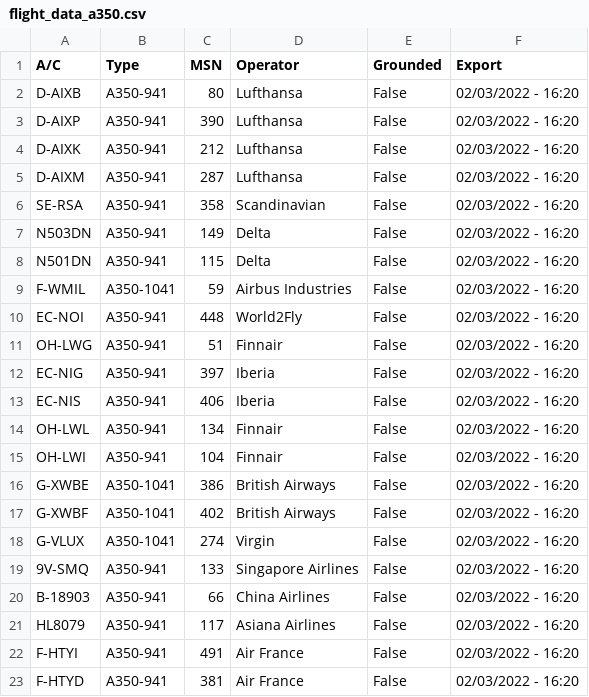
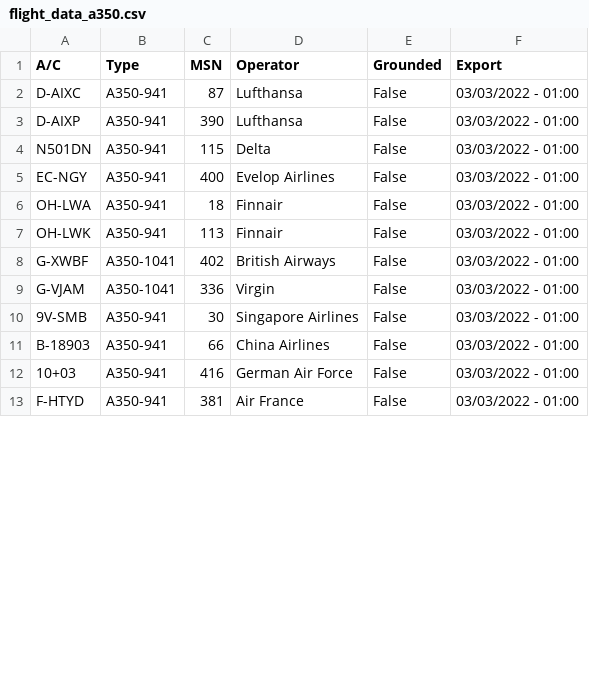
Before and after one commit to clintjb/clintjb.github.v2, a CSV file: _data/flight_data_a350.csv, drawn as a sheet; only a part is shown; the diff covers the shown part only.

```diff
--- a/_data/flight_data_a350.csv
+++ b/_data/flight_data_a350.csv
@@ -1,23 +1,13 @@
 A/C,Type,MSN,Operator,Grounded,Export
-D-AIXB,A350-941,80,Lufthansa,False,02/03/2022 - 16:20
-D-AIXP,A350-941,390,Lufthansa,False,02/03/2022 - 16:20
-D-AIXK,A350-941,212,Lufthansa,False,02/03/2022 - 16:20
-D-AIXM,A350-941,287,Lufthansa,False,02/03/2022 - 16:20
-SE-RSA,A350-941,358,Scandinavian,False,02/03/2022 - 16:20
-N503DN,A350-941,149,Delta,False,02/03/2022 - 16:20
-N501DN,A350-941,115,Delta,False,02/03/2022 - 16:20
-F-WMIL,A350-1041,59,Airbus Industries,False,02/03/2022 - 16:20
-EC-NOI,A350-941,448,World2Fly,False,02/03/2022 - 16:20
-OH-LWG,A350-941,51,Finnair,False,02/03/2022 - 16:20
-EC-NIG,A350-941,397,Iberia,False,02/03/2022 - 16:20
-EC-NIS,A350-941,406,Iberia,False,02/03/2022 - 16:20
-OH-LWL,A350-941,134,Finnair,False,02/03/2022 - 16:20
-OH-LWI,A350-941,104,Finnair,False,02/03/2022 - 16:20
-G-XWBE,A350-1041,386,British Airways,False,02/03/2022 - 16:20
-G-XWBF,A350-1041,402,British Airways,False,02/03/2022 - 16:20
-G-VLUX,A350-1041,274,Virgin,False,02/03/2022 - 16:20
-9V-SMQ,A350-941,133,Singapore Airlines,False,02/03/2022 - 16:20
-B-18903,A350-941,66,China Airlines,False,02/03/2022 - 16:20
-HL8079,A350-941,117,Asiana Airlines,False,02/03/2022 - 16:20
-F-HTYI,A350-941,491,Air France,False,02/03/2022 - 16:20
-F-HTYD,A350-941,381,Air France,False,02/03/2022 - 16:20
+D-AIXC,A350-941,87,Lufthansa,False,03/03/2022 - 01:00
+D-AIXP,A350-941,390,Lufthansa,False,03/03/2022 - 01:00
+N501DN,A350-941,115,Delta,False,03/03/2022 - 01:00
+EC-NGY,A350-941,400,Evelop Airlines,False,03/03/2022 - 01:00
+OH-LWA,A350-941,18,Finnair,False,03/03/2022 - 01:00
+OH-LWK,A350-941,113,Finnair,False,03/03/2022 - 01:00
+G-XWBF,A350-1041,402,British Airways,False,03/03/2022 - 01:00
+G-VJAM,A350-1041,336,Virgin,False,03/03/2022 - 01:00
+9V-SMB,A350-941,30,Singapore Airlines,False,03/03/2022 - 01:00
+B-18903,A350-941,66,China Airlines,False,03/03/2022 - 01:00
+10+03,A350-941,416,German Air Force,False,03/03/2022 - 01:00
+F-HTYD,A350-941,381,Air France,False,03/03/2022 - 01:00
```
Also changed, not shown: 5 added rows, 2 removed rows and 8 edited cells elsewhere in this file, 1 other file.
